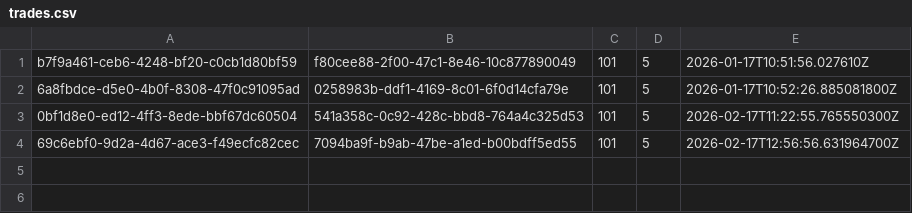
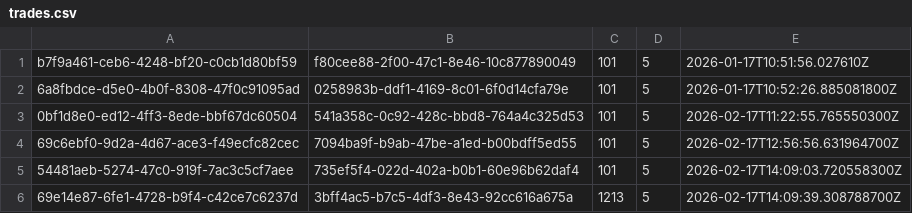
Before and after one commit to sbillsujithkumaar/trading-engine, a CSV file: app/data/trades.csv, drawn as a sheet; the diff names each change by its address in the sheet, - before the commit and + after, or states it on an @@ line.

```diff
--- a/app/data/trades.csv
+++ b/app/data/trades.csv
+row 5: 54481aeb-5274-47c0-919f-7ac3c5cf7aee | 735ef5f4-022d-402a-b0b1-60e96b62daf4 | 101 | 5 | 2026-02-17T14:09:03.720558300Z
+row 6: 69e14e87-6fe1-4728-b9f4-c42ce7c6237d | 3bff4ac5-b7c5-4df3-8e43-92cc616a675a | 1213 | 5 | 2026-02-17T14:09:39.308788700Z
```
Also changed, not shown: 8 other files.
